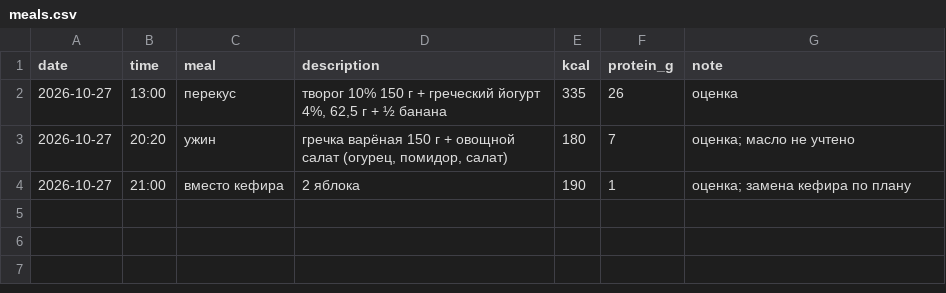
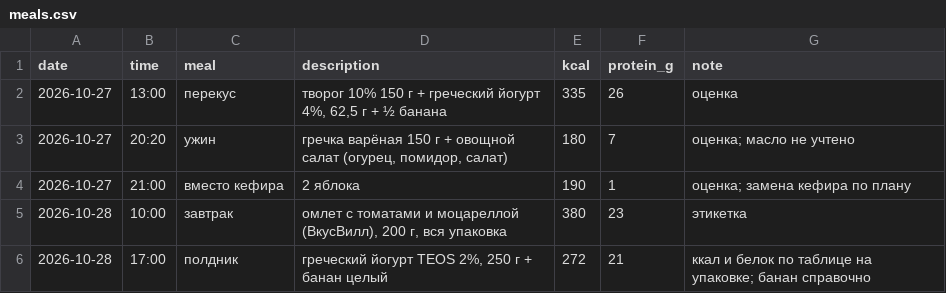
Before and after one commit to urevoleg/ai-weight-plan, a CSV file: site/data/meals.csv, drawn as a sheet.

```diff
--- a/site/data/meals.csv
+++ b/site/data/meals.csv
@@ -4 +4,3 @@ date,time,meal,description,kcal,protein_g,note
 2026-10-27,21:00,вместо кефира,"2 яблока",190,1,оценка; замена кефира по плану
+2026-10-28,10:00,завтрак,"омлет с томатами и моцареллой (ВкусВилл), 200 г, вся упаковка",380,23,этикетка
+2026-10-28,17:00,полдник,"греческий йогурт TEOS 2%, 250 г + банан целый",272,21,ккал и белок по таблице на упаковке; банан справочно
```
